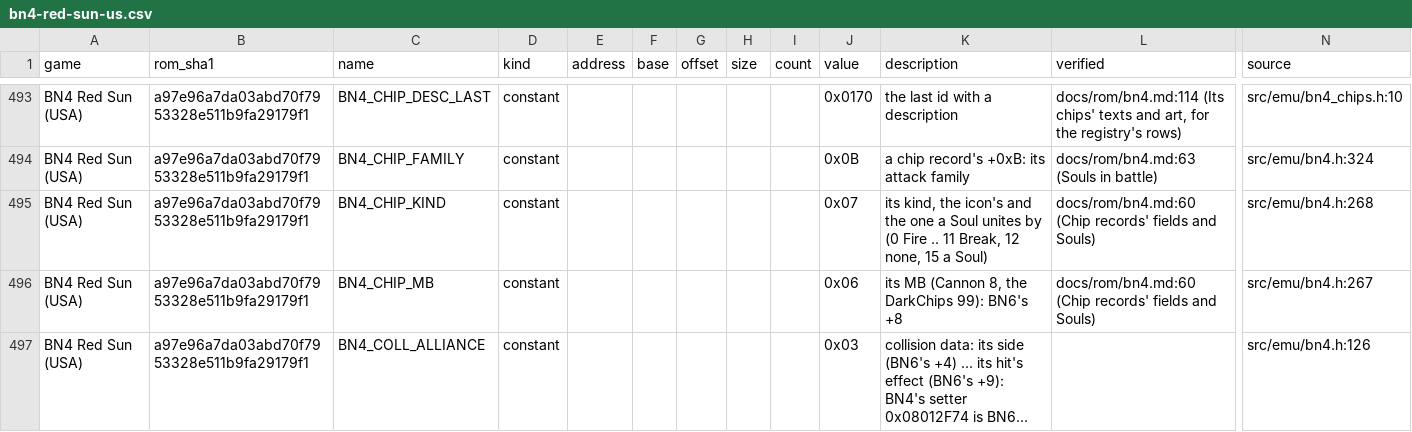
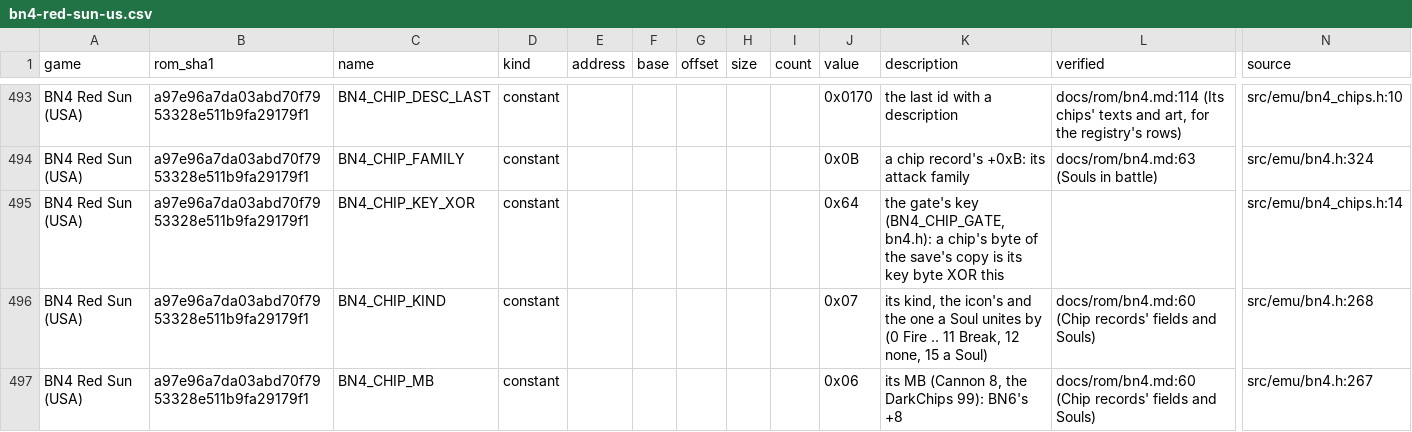
Before and after one commit to saschb2b/Mega-Man-Battle-Network-Cyberworld-Endless, a CSV file: docs/symbols/bn4-red-sun-us.csv, drawn as a sheet; only a part is shown, gaps mark what is left out; the shorter side is filled out with more unchanged rows; long unchanged cells end in …; rows hold the shown columns only; the diff names each change by its address in the sheet, - before the commit and + after, or states it on an @@ line.

Commit message:
The item parser's names by a helper (megaman_parse past CCN 25); the symbol files with the gate's key

```diff
--- a/docs/symbols/bn4-red-sun-us.csv
+++ b/docs/symbols/bn4-red-sun-us.csv
+row 495: BN4 Red Sun (USA) | a97e96a7da03abd70f7953328e511b9fa29179f1 | BN4_CHIP_KEY_XOR | constant |  |  |  |  |  | 0x64 | the gate's key (BN4_CHIP_GATE, bn4.h): a chip's byte of the save's copy is its key byte XOR this |  | src/emu/bn4_chips.h:14
```
Also changed, not shown: 3 other files.
